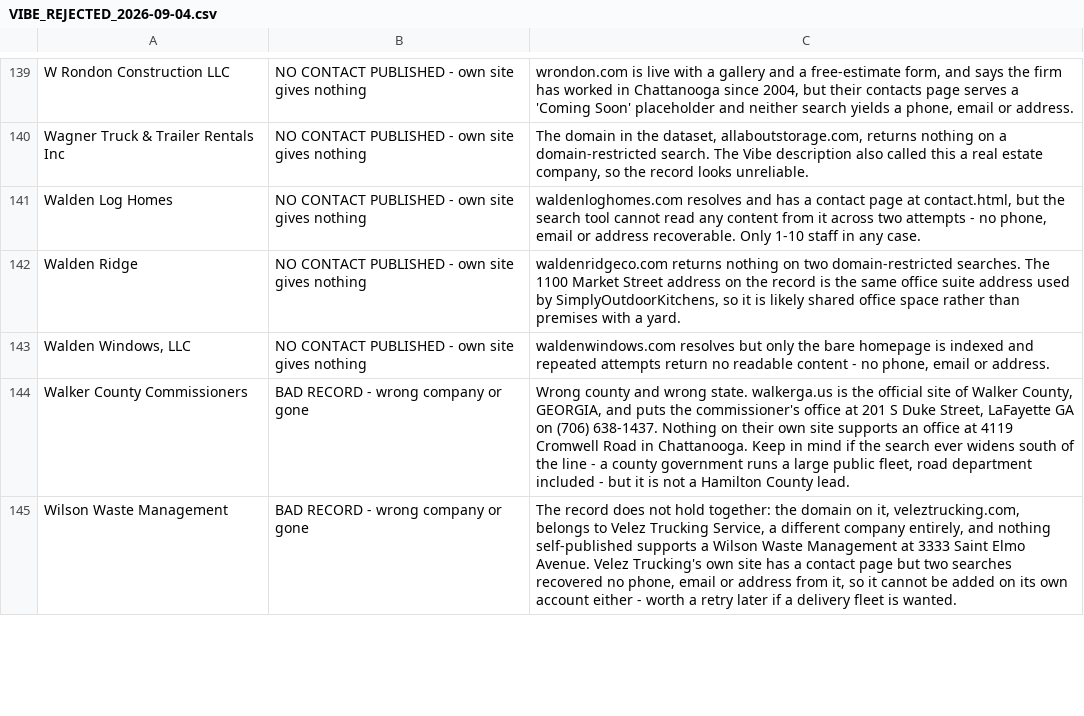
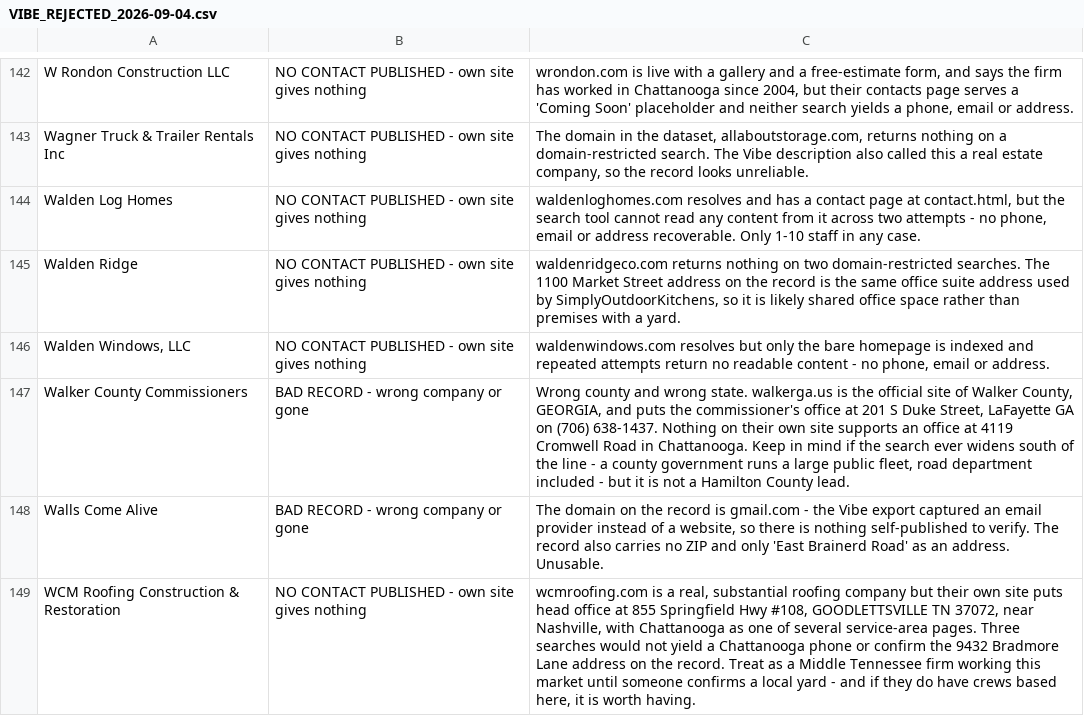
Before and after one commit to hardknoxautoglass/Hard-Knox-, a CSV file: leads/VIBE_REJECTED_2026-09-04.csv, drawn as a sheet; only a part is shown, gaps mark what is left out; the shorter side is filled out with more unchanged rows; the diff covers the shown part only; the diff names each change by its address in the sheet, - before the commit and + after, or states it on an @@ line.

```diff
--- a/leads/VIBE_REJECTED_2026-09-04.csv
+++ b/leads/VIBE_REJECTED_2026-09-04.csv
+row 148: Walls Come Alive | BAD RECORD - wrong company or gone | The domain on the record is gmail.com - the Vibe export captured an email provider instead of a website, so there is nothing self-published to verify. The record also carries no ZIP and only 'East Brainerd Road' as an address. Unusable.
+row 149: WCM Roofing Construction & Restoration | NO CONTACT PUBLISHED - own site gives nothing | wcmroofing.com is a real, substantial roofing company but their own site puts head office at 855 Springfield Hwy #108, GOODLETTSVILLE TN 37072, near Nashville, with Chattanooga as one of several service-area pages. Three searches would not yield a Chattanooga phone or confirm the 9432 Bradmore Lane address on the record. Treat as a Middle Tennessee firm working this market until someone confirms a local yard - and if they do have crews based here, it is worth having.
```
Also changed, not shown: 4 added rows elsewhere in this file, leads/VIBE_REMAINING_TO_VERIFY.csv, 1 other file.
